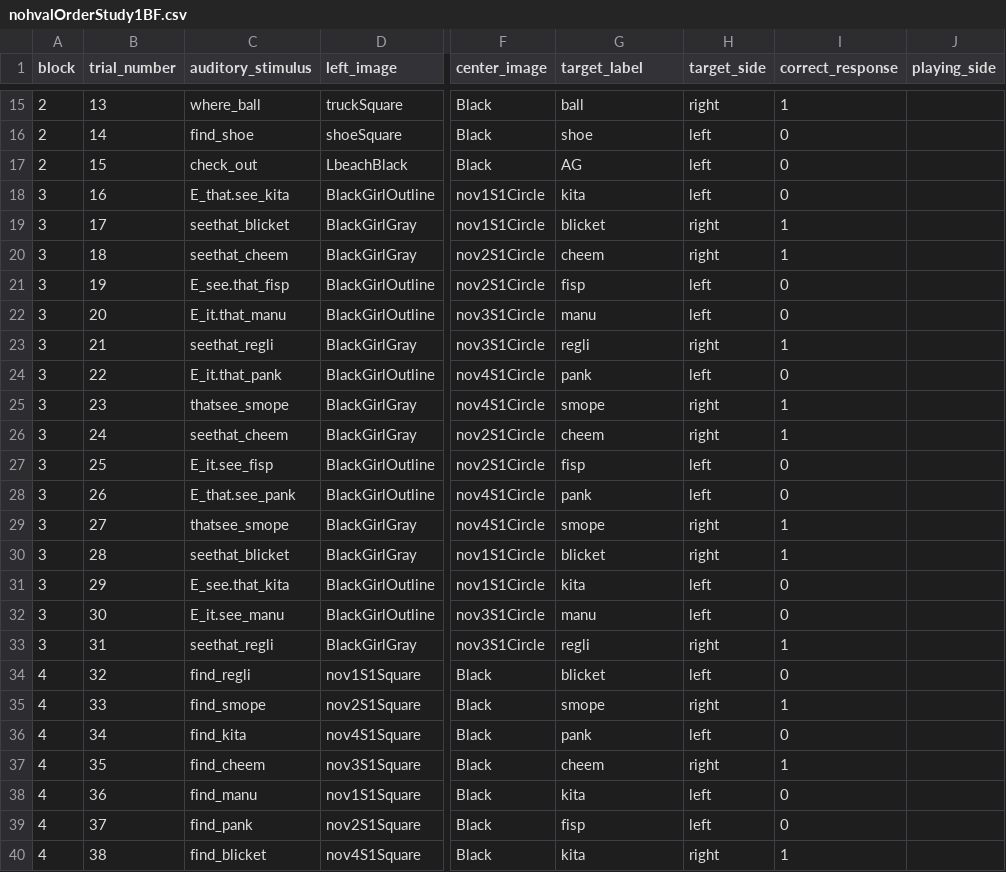
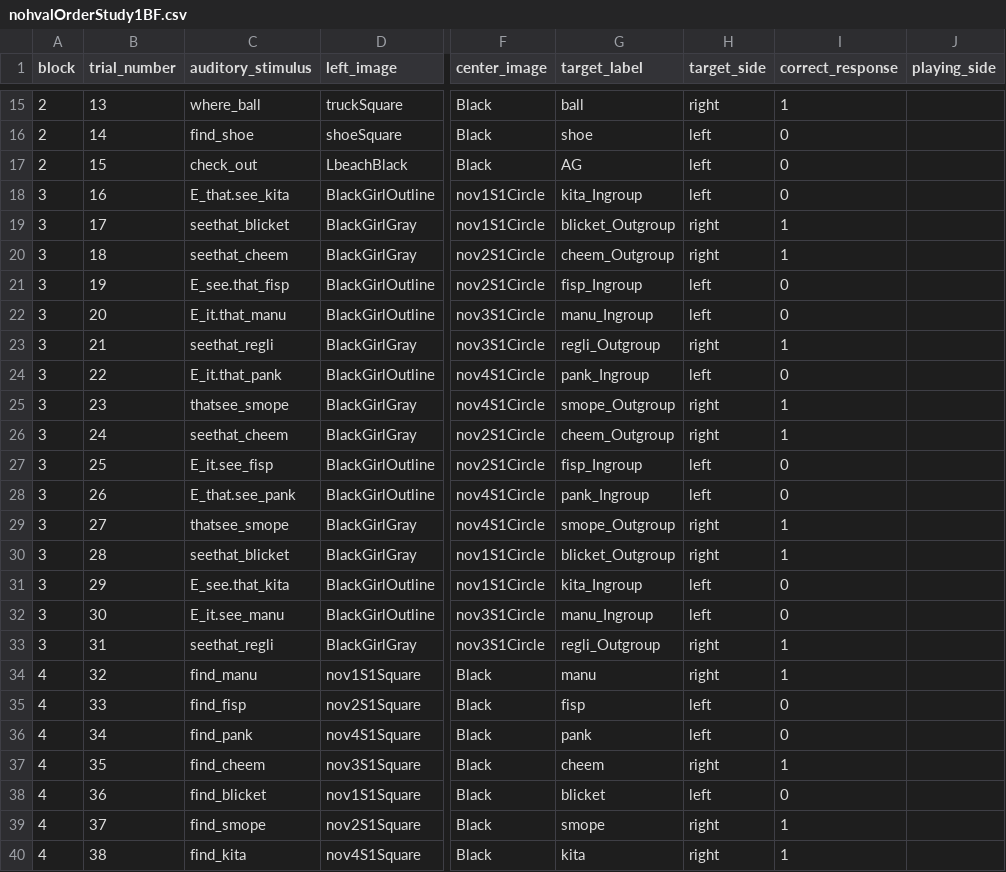
Before and after one commit to dabacon1/DABdiss, a CSV file: orders/nohvalOrderStudy1BF.csv, drawn as a sheet; only a part is shown, gaps mark what is left out; the diff covers the shown part only; the diff names each change by its address in the sheet, - before the commit and + after, or states it on an @@ line.

```diff
--- a/orders/nohvalOrderStudy1BF.csv
+++ b/orders/nohvalOrderStudy1BF.csv
-G18 (target_label): kita
+G18 (target_label): kita_Ingroup
-G19 (target_label): blicket
+G19 (target_label): blicket_Outgroup
-G20 (target_label): cheem
+G20 (target_label): cheem_Outgroup
-G21 (target_label): fisp
+G21 (target_label): fisp_Ingroup
-G22 (target_label): manu
+G22 (target_label): manu_Ingroup
-G23 (target_label): regli
+G23 (target_label): regli_Outgroup
-G24 (target_label): pank
+G24 (target_label): pank_Ingroup
-G25 (target_label): smope
+G25 (target_label): smope_Outgroup
-G26 (target_label): cheem
+G26 (target_label): cheem_Outgroup
-G27 (target_label): fisp
+G27 (target_label): fisp_Ingroup
-G28 (target_label): pank
+G28 (target_label): pank_Ingroup
-G29 (target_label): smope
+G29 (target_label): smope_Outgroup
-G30 (target_label): blicket
+G30 (target_label): blicket_Outgroup
-G31 (target_label): kita
+G31 (target_label): kita_Ingroup
-G32 (target_label): manu
+G32 (target_label): manu_Ingroup
-G33 (target_label): regli
+G33 (target_label): regli_Outgroup
-C34 (auditory_stimulus): find_regli
+C34 (auditory_stimulus): find_manu
-G34 (target_label): blicket
+G34 (target_label): manu
-H34 (target_side): left
+H34 (target_side): right
-I34 (correct_response): 0
+I34 (correct_response): 1
-C35 (auditory_stimulus): find_smope
+C35 (auditory_stimulus): find_fisp
-G35 (target_label): smope
+G35 (target_label): fisp
-H35 (target_side): right
+H35 (target_side): left
-I35 (correct_response): 1
+I35 (correct_response): 0
-C36 (auditory_stimulus): find_kita
+C36 (auditory_stimulus): find_pank
-C38 (auditory_stimulus): find_manu
+C38 (auditory_stimulus): find_blicket
-G38 (target_label): kita
+G38 (target_label): blicket
-C39 (auditory_stimulus): find_pank
+C39 (auditory_stimulus): find_smope
-G39 (target_label): fisp
+G39 (target_label): smope
-H39 (target_side): left
+H39 (target_side): right
-I39 (correct_response): 0
+I39 (correct_response): 1
-C40 (auditory_stimulus): find_blicket
+C40 (auditory_stimulus): find_kita
```
Also changed, not shown: 29 edited cells elsewhere in this file, orders/nohvalOrderStudy1AF.csv.
